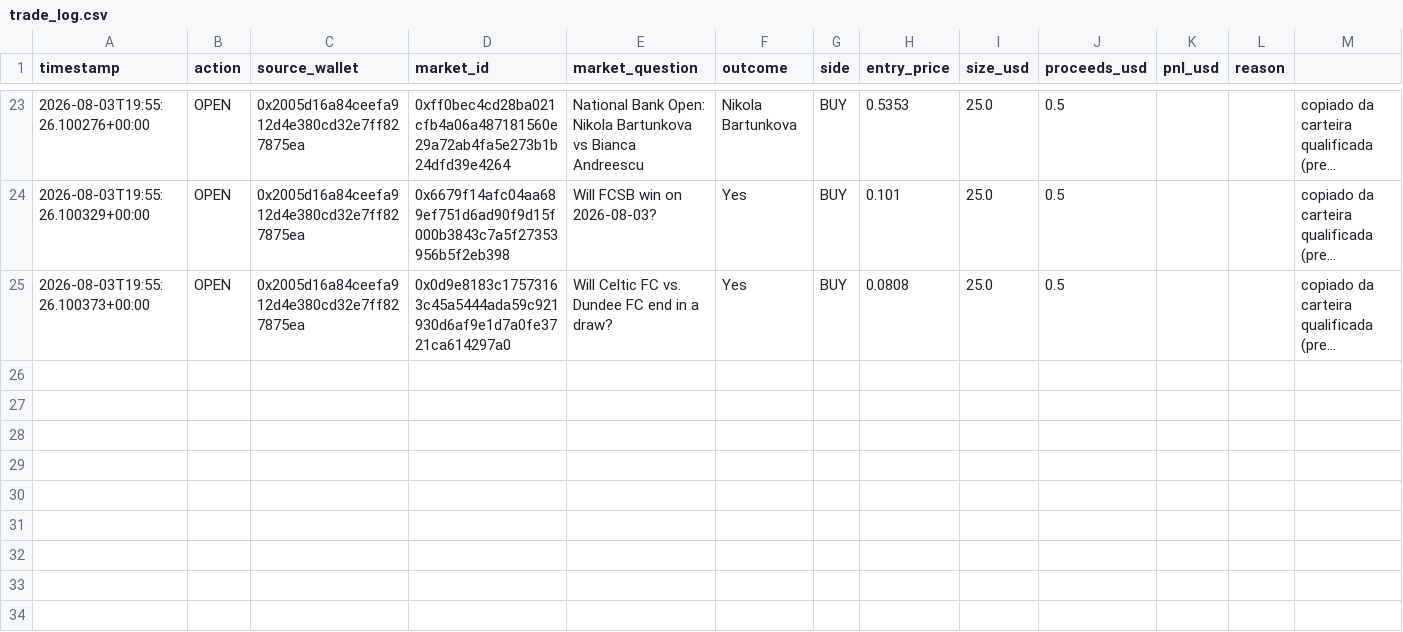
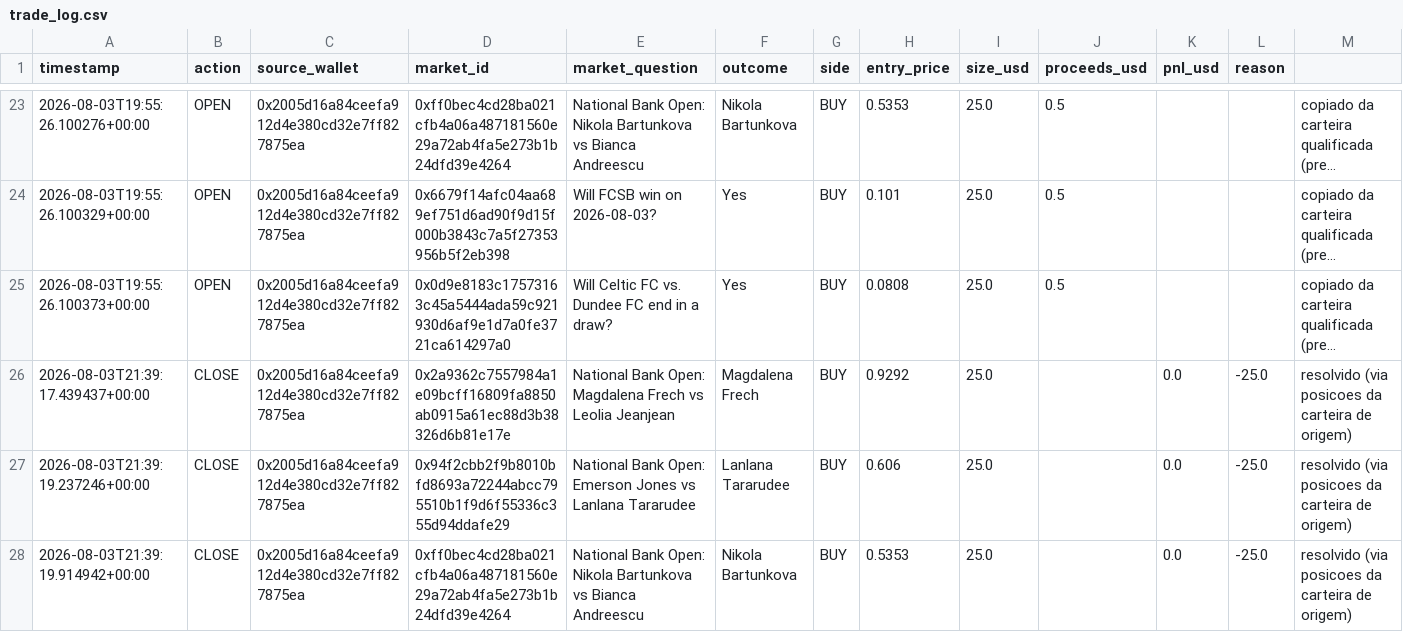
Before and after one commit to RomelNeto/testbot, a CSV file: data/trade_log.csv, drawn as a sheet; only a part is shown, gaps mark what is left out; long unchanged cells end in …; the diff names each change by its address in the sheet, - before the commit and + after, or states it on an @@ line.

```diff
--- a/data/trade_log.csv
+++ b/data/trade_log.csv
+row 26: 2026-08-03T21:39:17.439437+00:00 | CLOSE | 0x2005d16a84ceefa912d4e380cd32e7ff827875ea | 0x2a9362c7557984a1e09bcff16809fa8850ab0915a61ec88d3b38326d6b81e17e | National Bank Open: Magdalena Frech vs Leolia Jeanjean | Magdalena Frech | BUY | 0.9292 | 25.0 |  | 0.0 | -25.0 | resolvido (via posicoes da carteira de origem)
+row 27: 2026-08-03T21:39:19.237246+00:00 | CLOSE | 0x2005d16a84ceefa912d4e380cd32e7ff827875ea | 0x94f2cbb2f9b8010bfd8693a72244abcc795510b1f9d6f55336c355d94ddafe29 | National Bank Open: Emerson Jones vs Lanlana Tararudee | Lanlana Tararudee | BUY | 0.606 | 25.0 |  | 0.0 | -25.0 | resolvido (via posicoes da carteira de origem)
+row 28: 2026-08-03T21:39:19.914942+00:00 | CLOSE | 0x2005d16a84ceefa912d4e380cd32e7ff827875ea | 0xff0bec4cd28ba021cfb4a06a487181560e29a72ab4fa5e273b1b24dfd39e4264 | National Bank Open: Nikola Bartunkova vs Bianca Andreescu | Nikola Bartunkova | BUY | 0.5353 | 25.0 |  | 0.0 | -25.0 | resolvido (via posicoes da carteira de origem)
```
Also changed, not shown: 2 other files.
